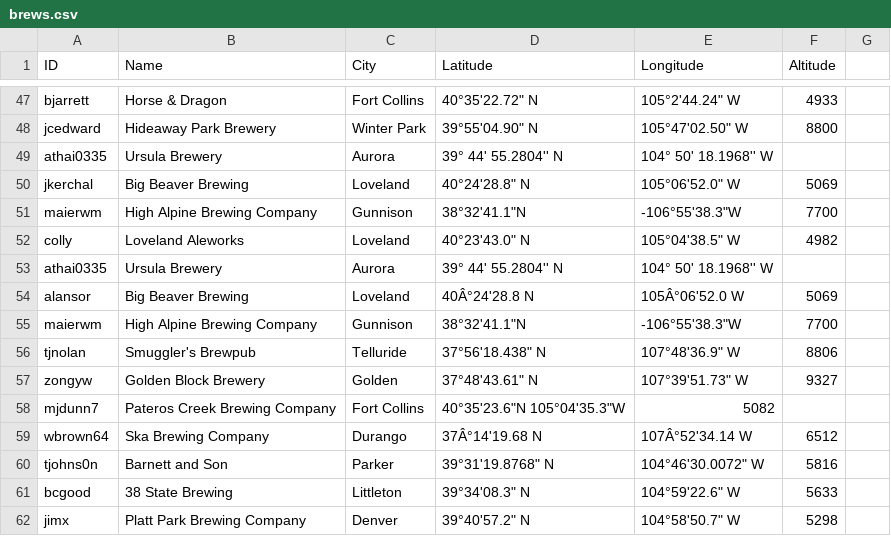
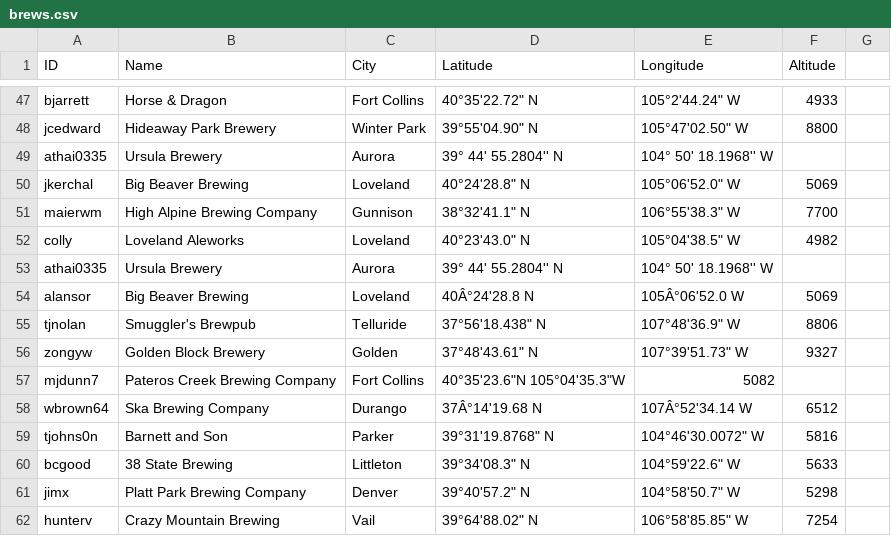
Before and after one commit to csu2017sp314/class, a CSV file: brews.csv, drawn as a sheet; only a part is shown, gaps mark what is left out; the shorter side is filled out with more unchanged rows.

Commit message:
Update brews.csv

```diff
--- a/brews.csv
+++ b/brews.csv
@@ -50,3 +50,3 @@ athai0335, Ursula Brewery, Aurora, 39° 44' 55.2804'' N,104° 50' 18.1968'' W
 jkerchal, Big Beaver Brewing, Loveland, 40°24'28.8" N, 105°06'52.0" W, 5069
-maierwm, High Alpine Brewing Company, Gunnison, 38°32'41.1"N, -106°55'38.3"W, 7700
+maierwm,High Alpine Brewing Company,Gunnison,38°32'41.1" N,106°55'38.3" W, 7700
 colly,Loveland Aleworks,Loveland,40°23'43.0" N,105°04'38.5" W,4982
@@ -54,3 +54,2 @@ athai0335, Ursula Brewery, Aurora, 39° 44' 55.2804'' N,104° 50' 18.1968'' W,
 alansor, Big Beaver Brewing, Loveland, 40Â°24'28.8 N, 105Â°06'52.0 W,5069
-maierwm, High Alpine Brewing Company, Gunnison," 38°32'41.1""N"," -106°55'38.3""W",7700
 tjnolan, Smuggler's Brewpub, Telluride, 37°56'18.438" N, 107°48'36.9" W,8806
```
